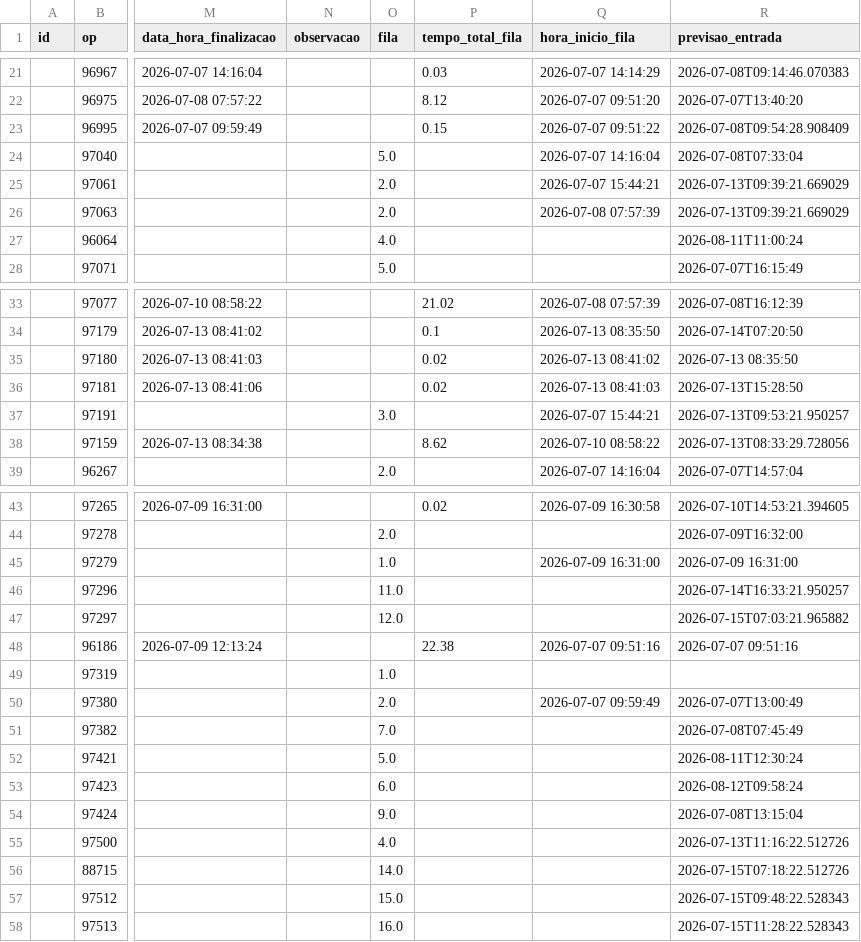
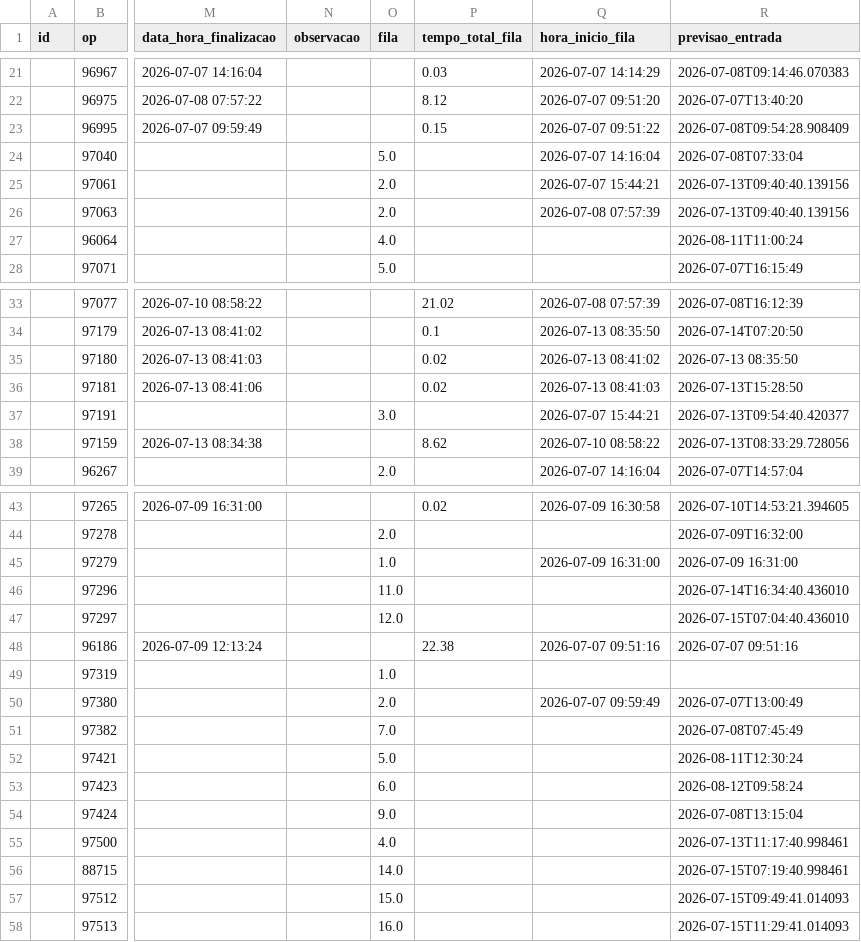
Before and after one commit to oneto133/AGL_Flow, a CSV file: dados/csv/sequenciamento.csv, drawn as a sheet; only a part is shown, gaps mark what is left out; the diff names each change by its address in the sheet, - before the commit and + after, or states it on an @@ line.

Commit message:
atualização

```diff
--- a/dados/csv/sequenciamento.csv
+++ b/dados/csv/sequenciamento.csv
-R25:R26 (previsao_entrada): 2026-07-13T09:39:21.669029
+R25:R26 (previsao_entrada): 2026-07-13T09:40:40.139156
-R37 (previsao_entrada): 2026-07-13T09:53:21.950257
+R37 (previsao_entrada): 2026-07-13T09:54:40.420377
-R46 (previsao_entrada): 2026-07-14T16:33:21.950257
+R46 (previsao_entrada): 2026-07-14T16:34:40.436010
-R47 (previsao_entrada): 2026-07-15T07:03:21.965882
+R47 (previsao_entrada): 2026-07-15T07:04:40.436010
-R55 (previsao_entrada): 2026-07-13T11:16:22.512726
+R55 (previsao_entrada): 2026-07-13T11:17:40.998461
-R56 (previsao_entrada): 2026-07-15T07:18:22.512726
+R56 (previsao_entrada): 2026-07-15T07:19:40.998461
-R57 (previsao_entrada): 2026-07-15T09:48:22.528343
+R57 (previsao_entrada): 2026-07-15T09:49:41.014093
-R58 (previsao_entrada): 2026-07-15T11:28:22.528343
+R58 (previsao_entrada): 2026-07-15T11:29:41.014093
```
